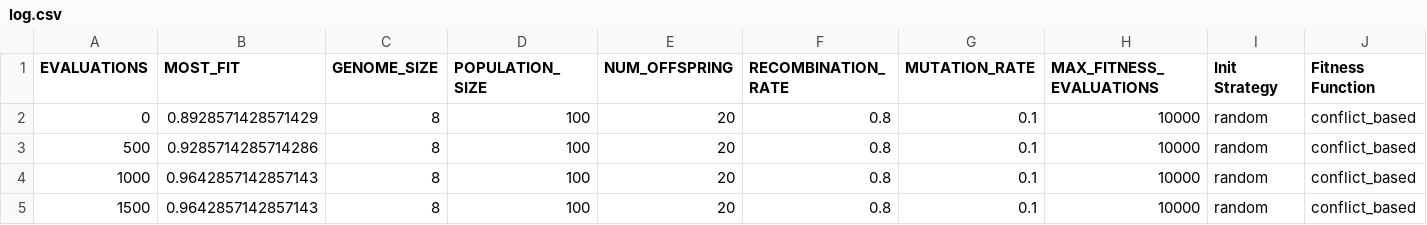
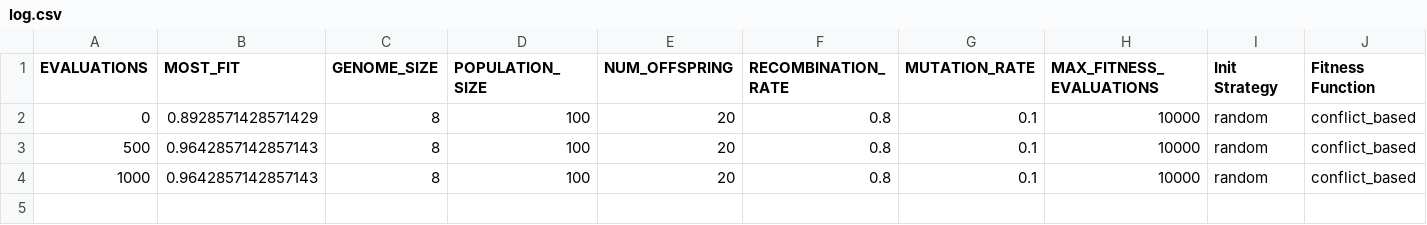
Before and after one commit to mosmar99/Evolutionary_Computation_HT2024, a CSV file: parts/logs/log.csv, drawn as a sheet; only a part is shown; rows hold the shown columns only; the diff names each change by its address in the sheet, - before the commit and + after, or states it on an @@ line.

```diff
--- a/parts/logs/log.csv
+++ b/parts/logs/log.csv
-B3 (MOST_FIT): 0.9285714285714286
+B3 (MOST_FIT): 0.9642857142857143
-row 5: 1500 | 0.9642857142857143 | 8 | 100 | 20 | 0.8 | 0.1 | 10000 | random | conflict_based
```
Also changed, not shown: 4 other files.
